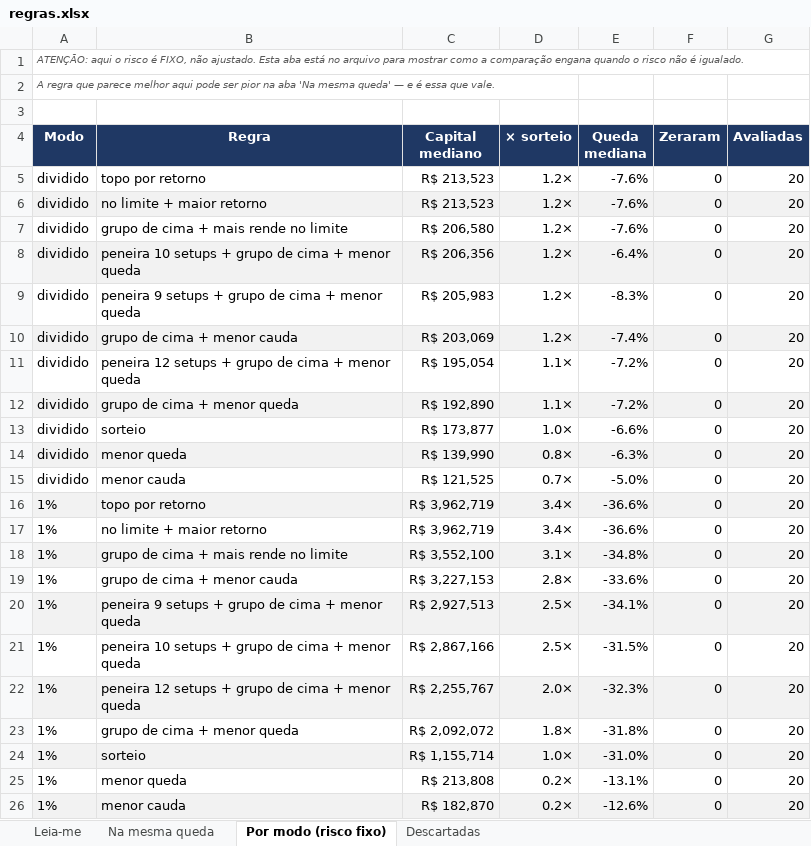
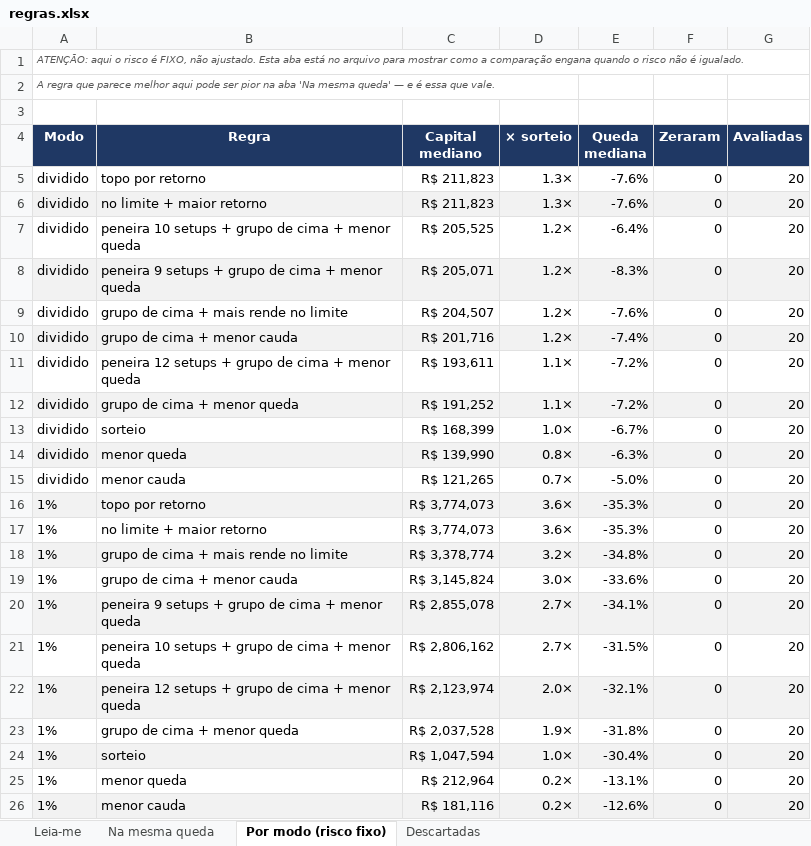
Before and after one commit to jarbasdacosta/safecluster, an Excel workbook: content/entender/regras.xlsx, sheet Por modo (risco fixo), drawn as a sheet; only a part is shown; values as stored, in another font and other column widths than the file's, no borders; removed rows and columns are numbered as before the commit, all else as after; the diff covers the shown part only; the diff names each change by its address in the sheet, - before the commit and + after, or states it on an @@ line.

```diff
--- a/content/entender/regras.xlsx (sheet Por modo (risco fixo))
+++ b/content/entender/regras.xlsx (sheet Por modo (risco fixo))
-C5:C6 (Capital mediano): R$ 213,523
+C5:C6 (Capital mediano): R$ 211,823
-D5:D6 (× sorteio): 1.2×
+D5:D6 (× sorteio): 1.3×
-row 7: dividido | grupo de cima + mais rende no limite | R$ 206,580 | 1.2× | -7.6% | 0 | 20
-A7:G7 fill: #F2F2F2
+A7:G7 fill: none
-C7 (Capital mediano): R$ 206,356
+C7 (Capital mediano): R$ 205,525
-A8:G8 fill: none
+A8:G8 fill: #F2F2F2
-C8 (Capital mediano): R$ 205,983
+C8 (Capital mediano): R$ 205,071
+row 9: dividido | grupo de cima + mais rende no limite | R$ 204,507 | 1.2× | -7.6% | 0 | 20
-C10 (Capital mediano): R$ 203,069
+C10 (Capital mediano): R$ 201,716
-C11 (Capital mediano): R$ 195,054
+C11 (Capital mediano): R$ 193,611
-C12 (Capital mediano): R$ 192,890
+C12 (Capital mediano): R$ 191,252
-C13 (Capital mediano): R$ 173,877
+C13 (Capital mediano): R$ 168,399
-E13 (Queda mediana): -6.6%
+E13 (Queda mediana): -6.7%
-C15 (Capital mediano): R$ 121,525
+C15 (Capital mediano): R$ 121,265
-C16:C17 (Capital mediano): R$ 3,962,719
+C16:C17 (Capital mediano): R$ 3,774,073
-D16:D17 (× sorteio): 3.4×
+D16:D17 (× sorteio): 3.6×
-E16:E17 (Queda mediana): -36.6%
+E16:E17 (Queda mediana): -35.3%
-C18 (Capital mediano): R$ 3,552,100
+C18 (Capital mediano): R$ 3,378,774
-D18 (× sorteio): 3.1×
+D18 (× sorteio): 3.2×
-C19 (Capital mediano): R$ 3,227,153
+C19 (Capital mediano): R$ 3,145,824
-D19 (× sorteio): 2.8×
+D19 (× sorteio): 3.0×
-C20 (Capital mediano): R$ 2,927,513
+C20 (Capital mediano): R$ 2,855,078
-D20:D21 (× sorteio): 2.5×
+D20:D21 (× sorteio): 2.7×
-C21 (Capital mediano): R$ 2,867,166
+C21 (Capital mediano): R$ 2,806,162
-C22 (Capital mediano): R$ 2,255,767
+C22 (Capital mediano): R$ 2,123,974
-E22 (Queda mediana): -32.3%
+E22 (Queda mediana): -32.1%
-C23 (Capital mediano): R$ 2,092,072
+C23 (Capital mediano): R$ 2,037,528
-D23 (× sorteio): 1.8×
+D23 (× sorteio): 1.9×
-C24 (Capital mediano): R$ 1,155,714
+C24 (Capital mediano): R$ 1,047,594
-E24 (Queda mediana): -31.0%
+E24 (Queda mediana): -30.4%
-C25 (Capital mediano): R$ 213,808
+C25 (Capital mediano): R$ 212,964
-C26 (Capital mediano): R$ 182,870
+C26 (Capital mediano): R$ 181,116
```
Also changed, not shown: 28 edited cells elsewhere in this sheet, sheet Na mesma queda, sheet Leia-me, content/entender/setups.xlsx, 36 other files.
